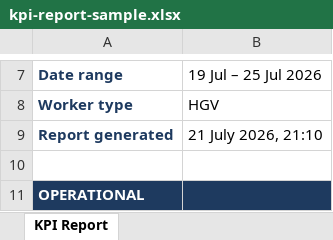
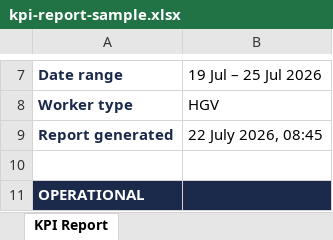
Before and after one commit to sualeh-m/driver-booking, an Excel workbook: exports/kpi-report-sample.xlsx, sheet KPI Report, drawn as a sheet; only a part is shown, gaps mark what is left out; values as stored, in another font and other column widths than the file's, no borders; charts and pictures not drawn; the diff names each change by its address in the sheet, - before the commit and + after, or states it on an @@ line.

```diff
--- a/exports/kpi-report-sample.xlsx (sheet KPI Report)
+++ b/exports/kpi-report-sample.xlsx (sheet KPI Report)
-B9: 21 July 2026, 21:10
+B9: 22 July 2026, 08:45
```
Also changed, not shown: 3 other files.
